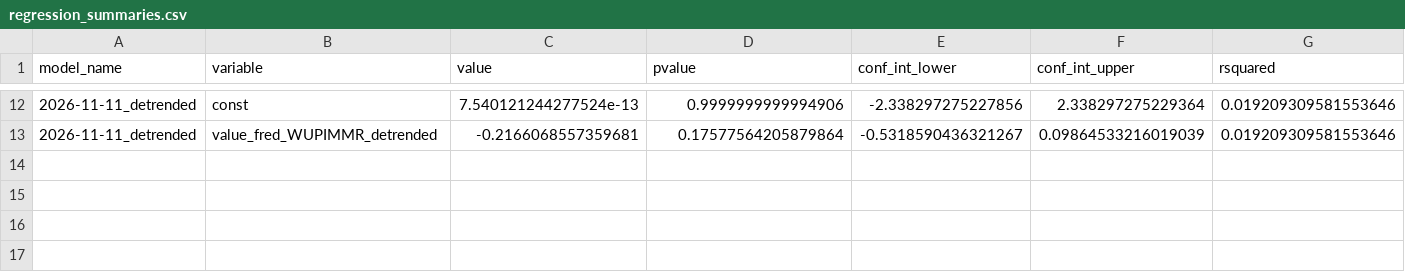
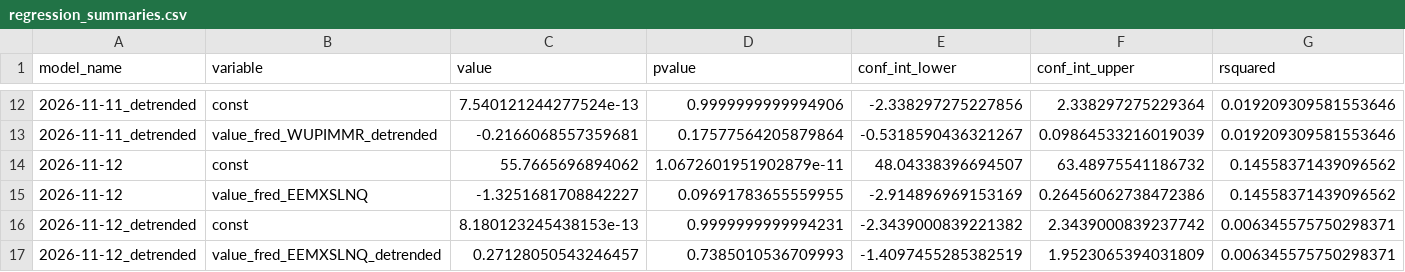
Before and after one commit to pranay-gundam/TidyTuesday, a CSV file: year_2026_week_46/regression_summaries.csv, drawn as a sheet; only a part is shown, gaps mark what is left out; rows hold the shown columns only; the diff names each change by its address in the sheet, - before the commit and + after, or states it on an @@ line.

```diff
--- a/year_2026_week_46/regression_summaries.csv
+++ b/year_2026_week_46/regression_summaries.csv
+row 14: 2026-11-12 | const | 55.7665696894062 | 1.0672601951902879e-11 | 48.04338396694507 | 63.48975541186732 | 0.14558371439096562
+row 15: 2026-11-12 | value_fred_EEMXSLNQ | -1.3251681708842227 | 0.09691783655559955 | -2.914896969153169 | 0.26456062738472386 | 0.14558371439096562
+row 16: 2026-11-12_detrended | const | 8.180123245438153e-13 | 0.9999999999994231 | -2.3439000839221382 | 2.3439000839237742 | 0.006345575750298371
+row 17: 2026-11-12_detrended | value_fred_EEMXSLNQ_detrended | 0.27128050543246457 | 0.7385010536709993 | -1.4097455285382519 | 1.9523065394031809 | 0.006345575750298371
```
Also changed, not shown: 7 other files.
